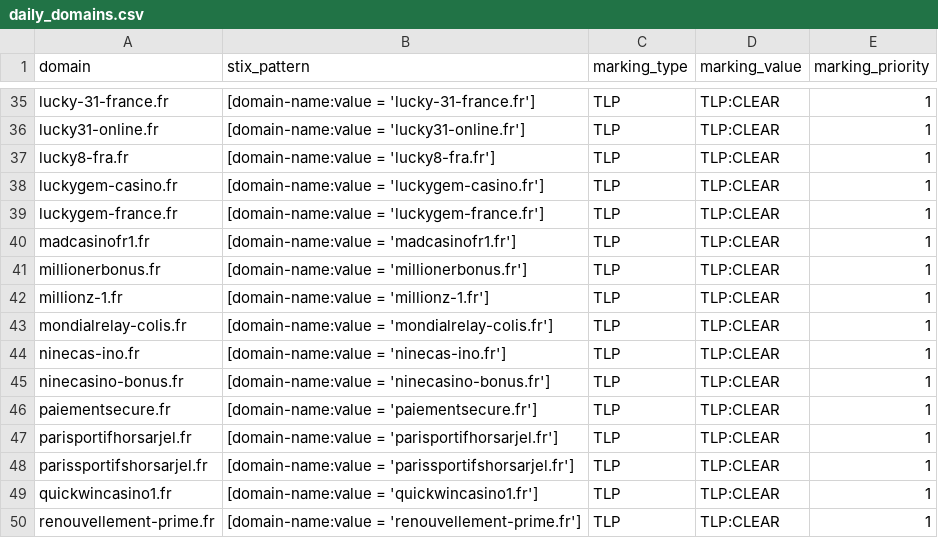
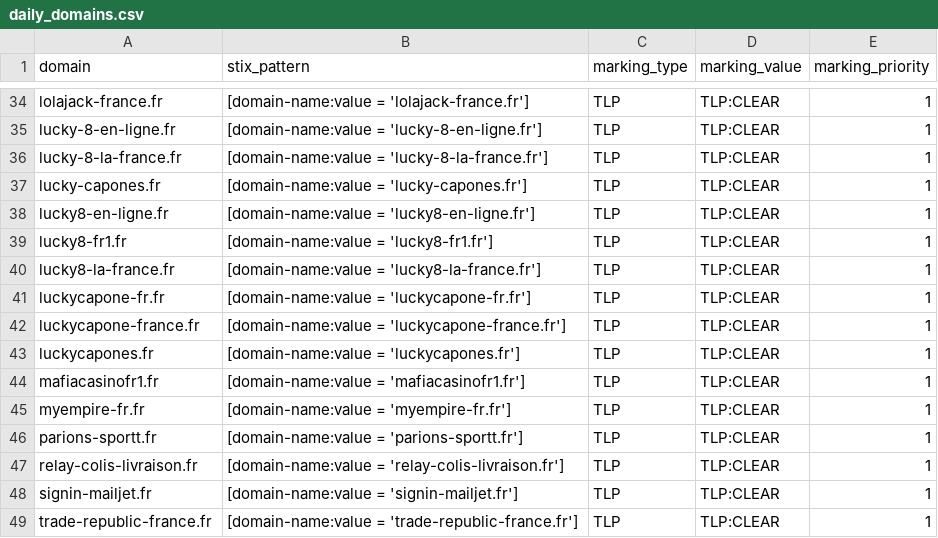
Before and after one commit to DreadFog/red_flag_domains_csv_feed_opencti, a CSV file: daily_domains.csv, drawn as a sheet; only a part is shown, gaps mark what is left out; addresses are those after the commit; the diff covers the shown part only; the diff names each change by its address in the sheet, - before the commit and + after, or states it on an @@ line.

```diff
--- a/daily_domains.csv
+++ b/daily_domains.csv
-A34 (domain): lucky-31-france.fr
+A34 (domain): lolajack-france.fr
-B34 (stix_pattern): [domain-name:value = 'lucky-31-france.fr']
+B34 (stix_pattern): [domain-name:value = 'lolajack-france.fr']
-A35 (domain): lucky31-online.fr
+A35 (domain): lucky-8-en-ligne.fr
-B35 (stix_pattern): [domain-name:value = 'lucky31-online.fr']
+B35 (stix_pattern): [domain-name:value = 'lucky-8-en-ligne.fr']
-A36 (domain): lucky8-fra.fr
+A36 (domain): lucky-8-la-france.fr
-B36 (stix_pattern): [domain-name:value = 'lucky8-fra.fr']
+B36 (stix_pattern): [domain-name:value = 'lucky-8-la-france.fr']
-A37 (domain): luckygem-casino.fr
+A37 (domain): lucky-capones.fr
-B37 (stix_pattern): [domain-name:value = 'luckygem-casino.fr']
+B37 (stix_pattern): [domain-name:value = 'lucky-capones.fr']
-A38 (domain): luckygem-france.fr
+A38 (domain): lucky8-en-ligne.fr
-B38 (stix_pattern): [domain-name:value = 'luckygem-france.fr']
+B38 (stix_pattern): [domain-name:value = 'lucky8-en-ligne.fr']
-A39 (domain): madcasinofr1.fr
+A39 (domain): lucky8-fr1.fr
-B39 (stix_pattern): [domain-name:value = 'madcasinofr1.fr']
+B39 (stix_pattern): [domain-name:value = 'lucky8-fr1.fr']
-A40 (domain): millionerbonus.fr
+A40 (domain): lucky8-la-france.fr
-B40 (stix_pattern): [domain-name:value = 'millionerbonus.fr']
+B40 (stix_pattern): [domain-name:value = 'lucky8-la-france.fr']
-A41 (domain): millionz-1.fr
+A41 (domain): luckycapone-fr.fr
-B41 (stix_pattern): [domain-name:value = 'millionz-1.fr']
+B41 (stix_pattern): [domain-name:value = 'luckycapone-fr.fr']
-A42 (domain): mondialrelay-colis.fr
+A42 (domain): luckycapone-france.fr
-B42 (stix_pattern): [domain-name:value = 'mondialrelay-colis.fr']
+B42 (stix_pattern): [domain-name:value = 'luckycapone-france.fr']
-A43 (domain): ninecas-ino.fr
+A43 (domain): luckycapones.fr
-B43 (stix_pattern): [domain-name:value = 'ninecas-ino.fr']
+B43 (stix_pattern): [domain-name:value = 'luckycapones.fr']
-A44 (domain): ninecasino-bonus.fr
+A44 (domain): mafiacasinofr1.fr
-B44 (stix_pattern): [domain-name:value = 'ninecasino-bonus.fr']
+B44 (stix_pattern): [domain-name:value = 'mafiacasinofr1.fr']
-A45 (domain): paiementsecure.fr
+A45 (domain): myempire-fr.fr
-B45 (stix_pattern): [domain-name:value = 'paiementsecure.fr']
+B45 (stix_pattern): [domain-name:value = 'myempire-fr.fr']
-A46 (domain): parisportifhorsarjel.fr
+A46 (domain): parions-sportt.fr
-B46 (stix_pattern): [domain-name:value = 'parisportifhorsarjel.fr']
+B46 (stix_pattern): [domain-name:value = 'parions-sportt.fr']
-A47 (domain): parissportifshorsarjel.fr
+A47 (domain): relay-colis-livraison.fr
-B47 (stix_pattern): [domain-name:value = 'parissportifshorsarjel.fr']
+B47 (stix_pattern): [domain-name:value = 'relay-colis-livraison.fr']
-A48 (domain): quickwincasino1.fr
+A48 (domain): signin-mailjet.fr
-B48 (stix_pattern): [domain-name:value = 'quickwincasino1.fr']
+B48 (stix_pattern): [domain-name:value = 'signin-mailjet.fr']
-A49 (domain): renouvellement-prime.fr
+A49 (domain): trade-republic-france.fr
-B49 (stix_pattern): [domain-name:value = 'renouvellement-prime.fr']
+B49 (stix_pattern): [domain-name:value = 'trade-republic-france.fr']
```
Also changed, not shown: 8 removed rows and 78 edited cells elsewhere in this file.
